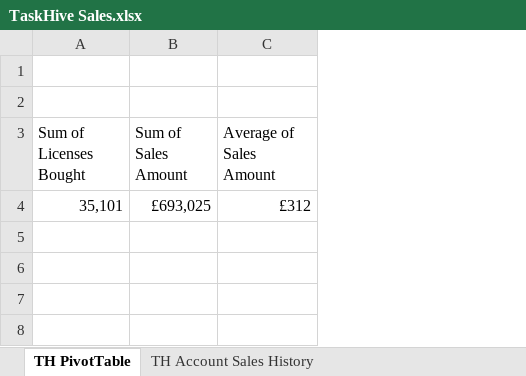
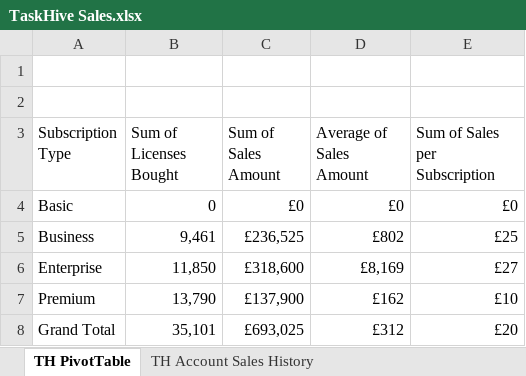
Before and after one commit to OlaIpaye/DataAnalysis_for_SaaS_TaskHive, an Excel workbook: Datasets/TaskHive Sales.xlsx, sheet TH PivotTable, drawn as a sheet; values as stored, in another font and other column widths than the file's, no borders; addresses are those after the commit; the diff names each change by its address in the sheet, - before the commit and + after, or states it on an @@ line.

Commit message:
updated readme file with highest and lowest sales data in pivot table for TaskHive.

```diff
--- a/Datasets/TaskHive Sales.xlsx (sheet TH PivotTable)
+++ b/Datasets/TaskHive Sales.xlsx (sheet TH PivotTable)
+column A (Subscription Type), row 8: Grand Total
+column E (Sum of Sales per Subscription), row 8: £20
+row 4: Basic | 0 | £0 | £0 | £0
+row 5: Business | 9,461 | £236,525 | £802 | £25
+row 6: Enterprise | 11,850 | £318,600 | £8,169 | £27
+row 7: Premium | 13,790 | £137,900 | £162 | £10
```
Also changed, not shown: 5 other files.
